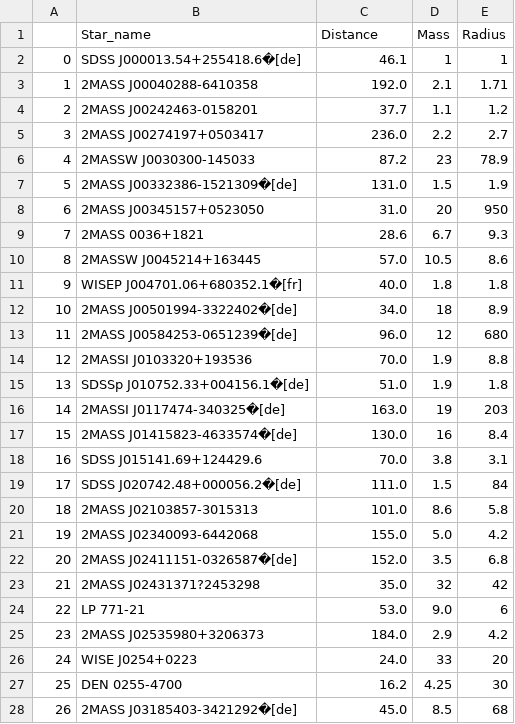
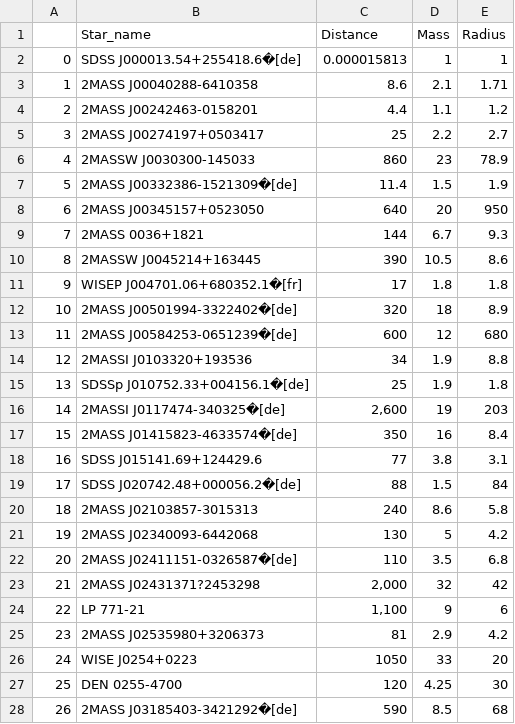
Before and after one commit to Gargi-1234/pro130, a CSV file: final_data.csv, drawn as a sheet; only a part is shown; the diff covers the shown part only; the diff names each change by its address in the sheet, - before the commit and + after, or states it on an @@ line.

Commit message:
Update final_data.csv

```diff
--- a/final_data.csv
+++ b/final_data.csv
-C2 (Distance): 46.1
+C2 (Distance): 0.000015813
-C3 (Distance): 192.0
+C3 (Distance): 8.6
-C4 (Distance): 37.7
+C4 (Distance): 4.4
-C5 (Distance): 236.0
+C5 (Distance): 25
-C6 (Distance): 87.2
+C6 (Distance): 860
-C7 (Distance): 131.0
+C7 (Distance): 11.4
-C8 (Distance): 31.0
+C8 (Distance): 640
-C9 (Distance): 28.6
+C9 (Distance): 144
-C10 (Distance): 57.0
+C10 (Distance): 390
-C11 (Distance): 40.0
+C11 (Distance): 17
-C12 (Distance): 34.0
+C12 (Distance): 320
-C13 (Distance): 96.0
+C13 (Distance): 600
-C14 (Distance): 70.0
+C14 (Distance): 34
-C15 (Distance): 51.0
+C15 (Distance): 25
-C16 (Distance): 163.0
+C16 (Distance): 2,600
-C17 (Distance): 130.0
+C17 (Distance): 350
-C18 (Distance): 70.0
+C18 (Distance): 77
-C19 (Distance): 111.0
+C19 (Distance): 88
-C20 (Distance): 101.0
+C20 (Distance): 240
-C21 (Distance): 155.0
+C21 (Distance): 130
-D21 (Mass): 5.0
+D21 (Mass): 5
-C22 (Distance): 152.0
+C22 (Distance): 110
-C23 (Distance): 35.0
+C23 (Distance): 2,000
-C24 (Distance): 53.0
+C24 (Distance): 1,100
-D24 (Mass): 9.0
+D24 (Mass): 9
-C25 (Distance): 184.0
+C25 (Distance): 81
-C26 (Distance): 24.0
+C26 (Distance): 1050
-C27 (Distance): 16.2
+C27 (Distance): 120
-C28 (Distance): 45.0
+C28 (Distance): 590
```
Also changed, not shown: 6 removed rows, 54 edited cells and row numbers in column A elsewhere in this file.
